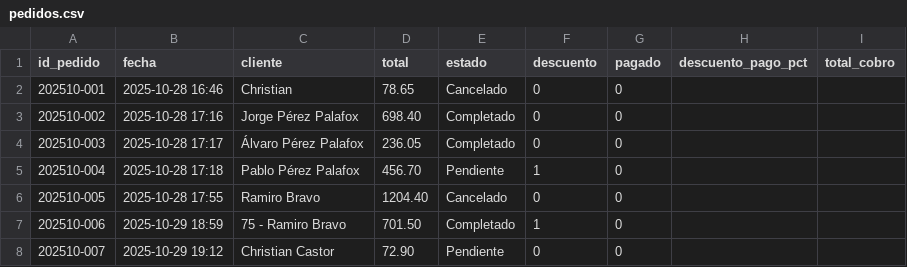
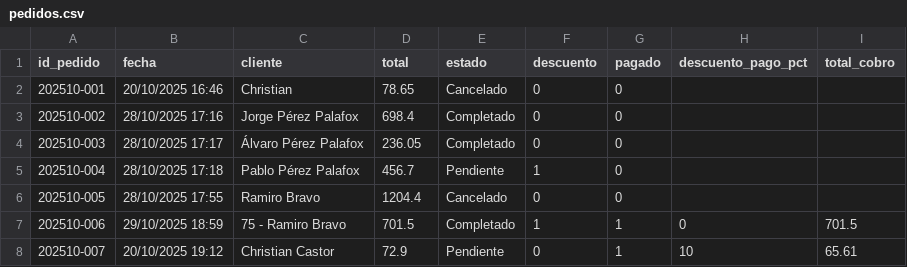
Before and after one commit to Chris99Casts/Plasticos-Delta---Sistema-de-Ventas, a CSV file: data/pedidos.csv, drawn as a sheet.

```diff
--- a/data/pedidos.csv
+++ b/data/pedidos.csv
@@ -1,8 +1,8 @@
 id_pedido,fecha,cliente,total,estado,descuento,pagado,descuento_pago_pct,total_cobro
-202510-001,2025-10-28 16:46,Christian,78.65,Cancelado,0,0,,
-202510-002,2025-10-28 17:16,Jorge Pérez Palafox,698.40,Completado,0,0,,
-202510-003,2025-10-28 17:17,Álvaro Pérez Palafox,236.05,Completado,0,0,,
-202510-004,2025-10-28 17:18,Pablo Pérez Palafox,456.70,Pendiente,1,0,,
-202510-005,2025-10-28 17:55,Ramiro Bravo,1204.40,Cancelado,0,0,,
-202510-006,2025-10-29 18:59,75 - Ramiro Bravo,701.50,Completado,1,0,,
-202510-007,2025-10-29 19:12,Christian Castor,72.90,Pendiente,0,0,,
+202510-001,20/10/2025 16:46,Christian,78.65,Cancelado,0,0,,
+202510-002,28/10/2025 17:16,Jorge Pérez Palafox,698.4,Completado,0,0,,
+202510-003,28/10/2025 17:17,Álvaro Pérez Palafox,236.05,Completado,0,0,,
+202510-004,28/10/2025 17:18,Pablo Pérez Palafox,456.7,Pendiente,1,0,,
+202510-005,28/10/2025 17:55,Ramiro Bravo,1204.4,Cancelado,0,0,,
+202510-006,29/10/2025 18:59,75 - Ramiro Bravo,701.5,Completado,1,1,0,701.5
+202510-007,20/10/2025 19:12,Christian Castor,72.9,Pendiente,0,1,10,65.61
```
Also changed, not shown: 4 other files.
